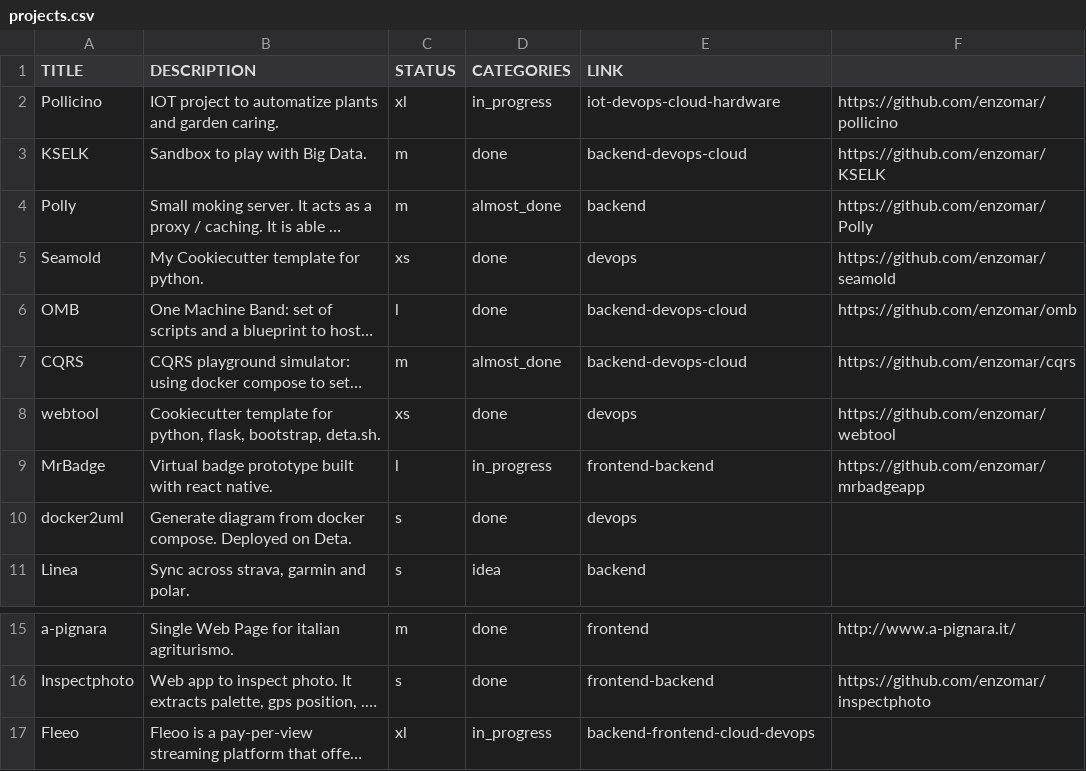
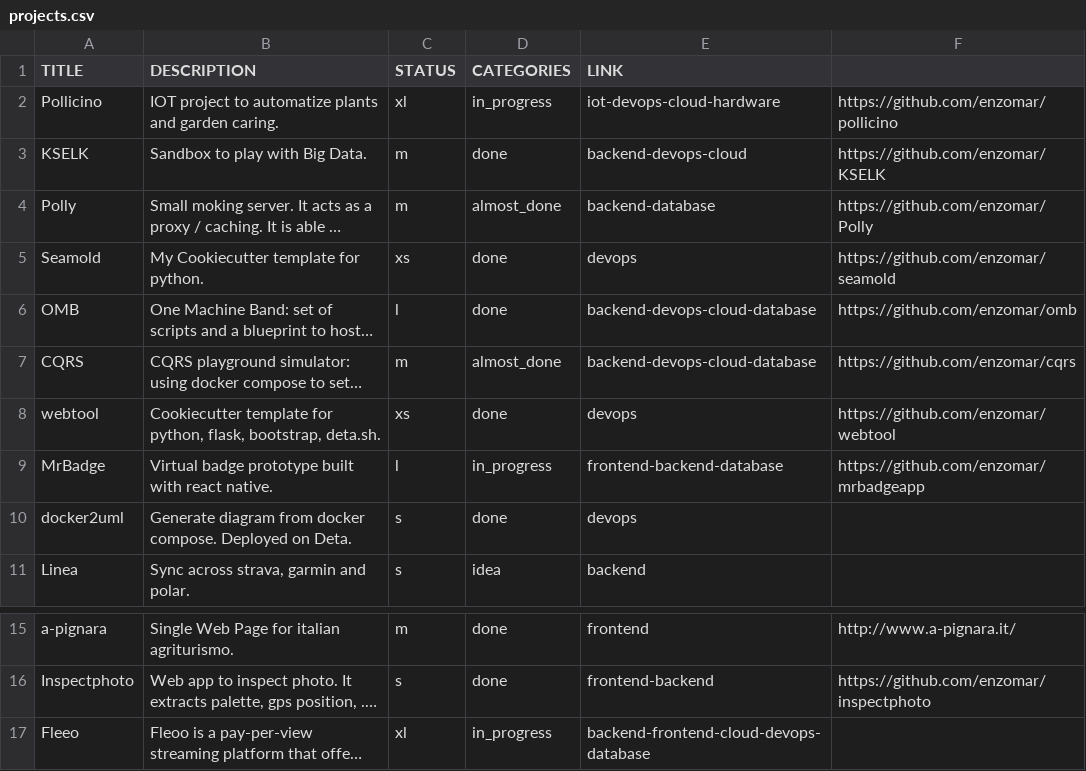
Before and after one commit to enzomar/enzomar.github.io, a CSV file: projects.csv, drawn as a sheet; only a part is shown, gaps mark what is left out; long unchanged cells end in …; the diff names each change by its address in the sheet, - before the commit and + after, or states it on an @@ line.

```diff
--- a/projects.csv
+++ b/projects.csv
-E4 (LINK): backend
+E4 (LINK): backend-database
-E6:E7 (LINK): backend-devops-cloud
+E6:E7 (LINK): backend-devops-cloud-database
-E9 (LINK): frontend-backend
+E9 (LINK): frontend-backend-database
-E17 (LINK): backend-frontend-cloud-devops
+E17 (LINK): backend-frontend-cloud-devops-database
```
Also changed, not shown: 1 other file.
